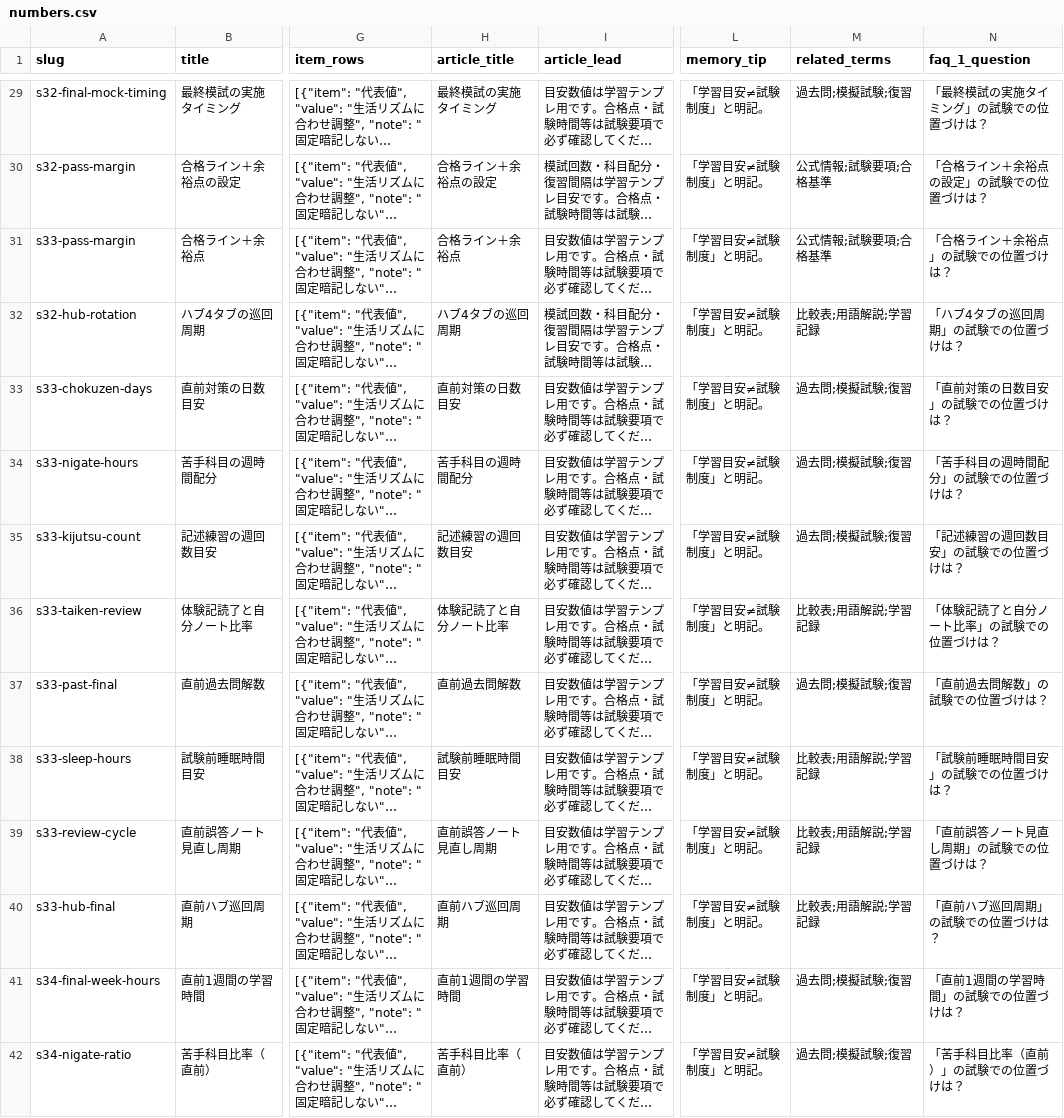
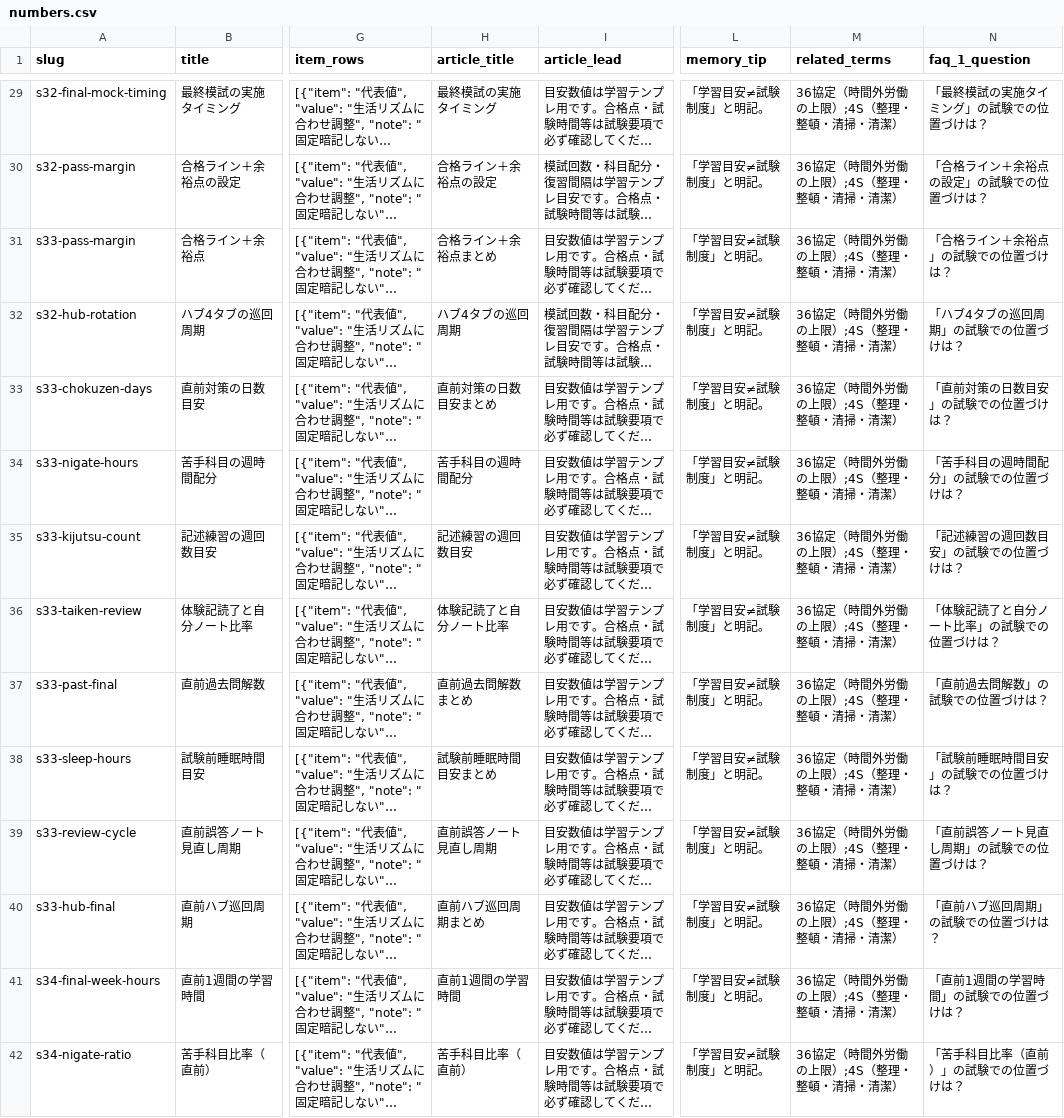
Before and after one commit to takkenshiken2026-sudo/eisei1shu-master, a CSV file: data/numbers.csv, drawn as a sheet; only a part is shown, gaps mark what is left out; long unchanged cells end in …; the diff covers the shown part only; the diff names each change by its address in the sheet, - before the commit and + after, or states it on an @@ line.

```diff
--- a/data/numbers.csv
+++ b/data/numbers.csv
-M29 (related_terms): 過去問;模擬試験;復習
+M29 (related_terms): 36協定（時間外労働の上限）;4S（整理・整頓・清掃・清潔）
-M30:M31 (related_terms): 公式情報;試験要項;合格基準
+M30:M31 (related_terms): 36協定（時間外労働の上限）;4S（整理・整頓・清掃・清潔）
-H31 (article_title): 合格ライン＋余裕点
+H31 (article_title): 合格ライン＋余裕点まとめ
-M32 (related_terms): 比較表;用語解説;学習記録
+M32 (related_terms): 36協定（時間外労働の上限）;4S（整理・整頓・清掃・清潔）
-H33 (article_title): 直前対策の日数目安
+H33 (article_title): 直前対策の日数目安まとめ
-M33:M35 (related_terms): 過去問;模擬試験;復習
+M33:M35 (related_terms): 36協定（時間外労働の上限）;4S（整理・整頓・清掃・清潔）
-M36 (related_terms): 比較表;用語解説;学習記録
+M36 (related_terms): 36協定（時間外労働の上限）;4S（整理・整頓・清掃・清潔）
-H37 (article_title): 直前過去問解数
+H37 (article_title): 直前過去問解数まとめ
-M37 (related_terms): 過去問;模擬試験;復習
+M37 (related_terms): 36協定（時間外労働の上限）;4S（整理・整頓・清掃・清潔）
-H38 (article_title): 試験前睡眠時間目安
+H38 (article_title): 試験前睡眠時間目安まとめ
-M38:M40 (related_terms): 比較表;用語解説;学習記録
+M38:M40 (related_terms): 36協定（時間外労働の上限）;4S（整理・整頓・清掃・清潔）
-H40 (article_title): 直前ハブ巡回周期
+H40 (article_title): 直前ハブ巡回周期まとめ
-M41:M42 (related_terms): 過去問;模擬試験;復習
+M41:M42 (related_terms): 36協定（時間外労働の上限）;4S（整理・整頓・清掃・清潔）
```
Also changed, not shown: 90 edited cells elsewhere in this file, data/comparisons.csv, data/mistakes.csv, 8 other files.
